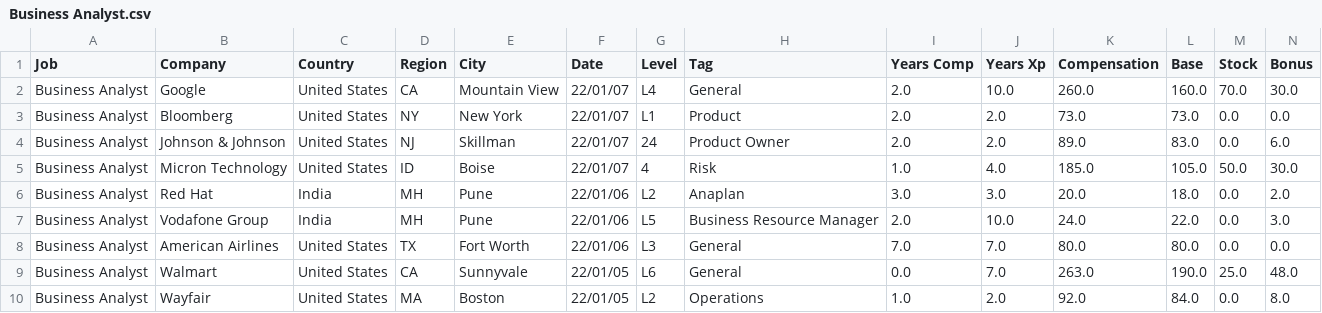
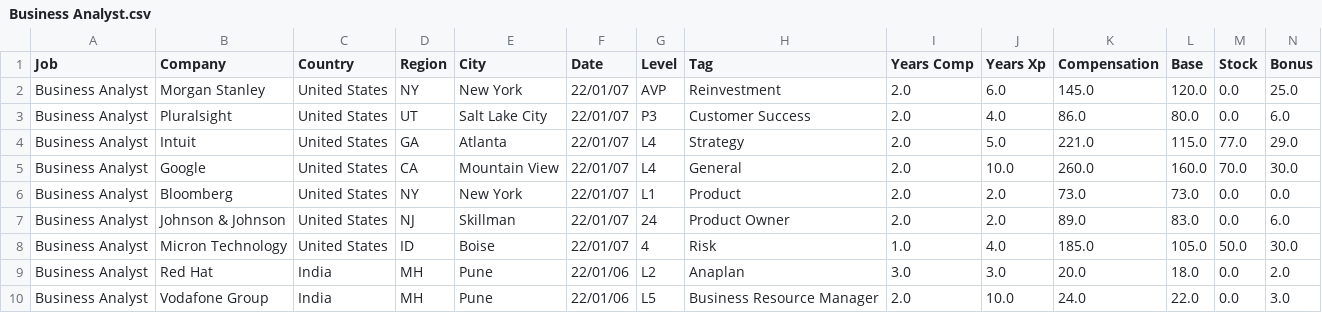
Before and after one commit to afruoy/scraper-levels.fyi, a CSV file: db/Business Analyst.csv, drawn as a sheet; only a part is shown; the shorter side is filled out with more unchanged rows; rows hold the shown columns only; the diff names each change by its address in the sheet, - before the commit and + after, or states it on an @@ line.

```diff
--- a/db/Business Analyst.csv
+++ b/db/Business Analyst.csv
+row 2: Business Analyst | Morgan Stanley | United States | NY | New York | 22/01/07 | AVP | Reinvestment | 2.0 | 6.0 | 145.0 | 120.0 | 0.0 | 25.0
+row 3: Business Analyst | Pluralsight | United States | UT | Salt Lake City | 22/01/07 | P3 | Customer Success | 2.0 | 4.0 | 86.0 | 80.0 | 0.0 | 6.0
+row 4: Business Analyst | Intuit | United States | GA | Atlanta | 22/01/07 | L4 | Strategy | 2.0 | 5.0 | 221.0 | 115.0 | 77.0 | 29.0
```
Also changed, not shown: db/Data Scientist.csv, db/Management Consultant.csv, 9 other files.
